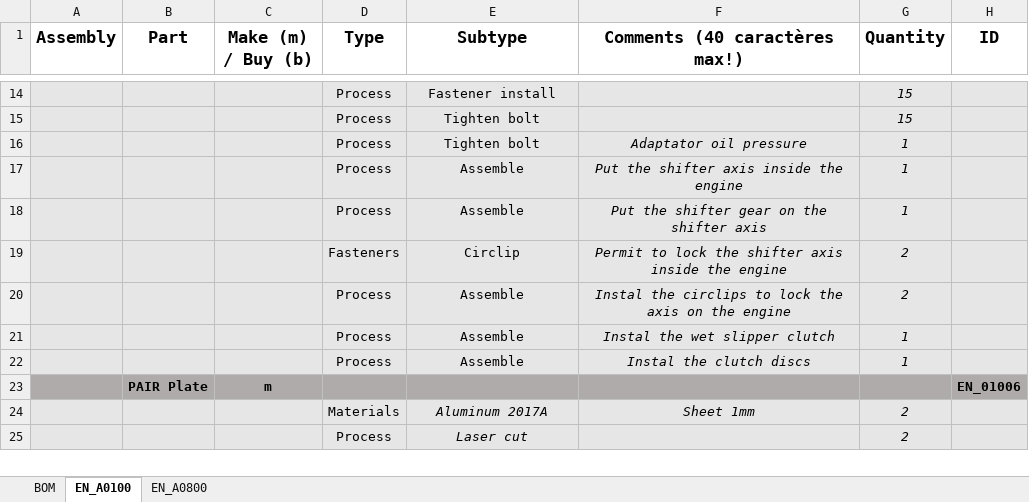
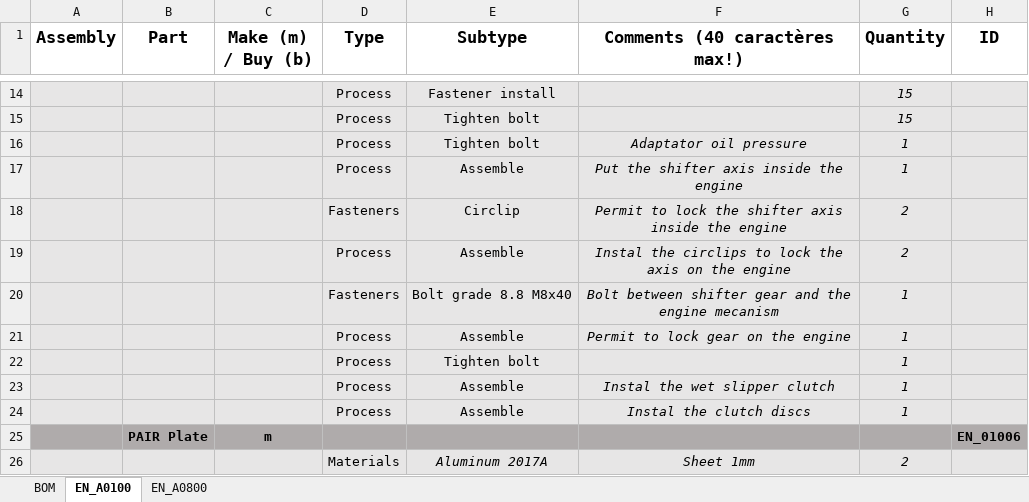
Before and after one commit to EOSCogniton/STUF2019, an Excel workbook: CR - Cost Report/BOM/EN/ENA0100_ENA0800.xlsx, sheet EN_A0100, drawn as a sheet; only a part is shown, gaps mark what is left out; the shorter side is filled out with more unchanged rows; values as stored, in another font and other column widths than the file's, no borders; removed rows and columns are numbered as before the commit, all else as after; the diff names each change by its address in the sheet, - before the commit and + after, or states it on an @@ line.

Commit message:
MAJ BOM EN 2

```diff
--- a/CR - Cost Report/BOM/EN/ENA0100_ENA0800.xlsx (sheet EN_A0100)
+++ b/CR - Cost Report/BOM/EN/ENA0100_ENA0800.xlsx (sheet EN_A0100)
-row 18:  |  |  | Process | Assemble | Put the shifter gear on the shifter axis | 1
+row 20:  |  |  | Fasteners | Bolt grade 8.8 M8x40 | Bolt between shifter gear and the engine mecanism | 1
+row 21:  |  |  | Process | Assemble | Permit to lock gear on the engine | 1
+row 22:  |  |  | Process | Tighten bolt |  | 1
```
